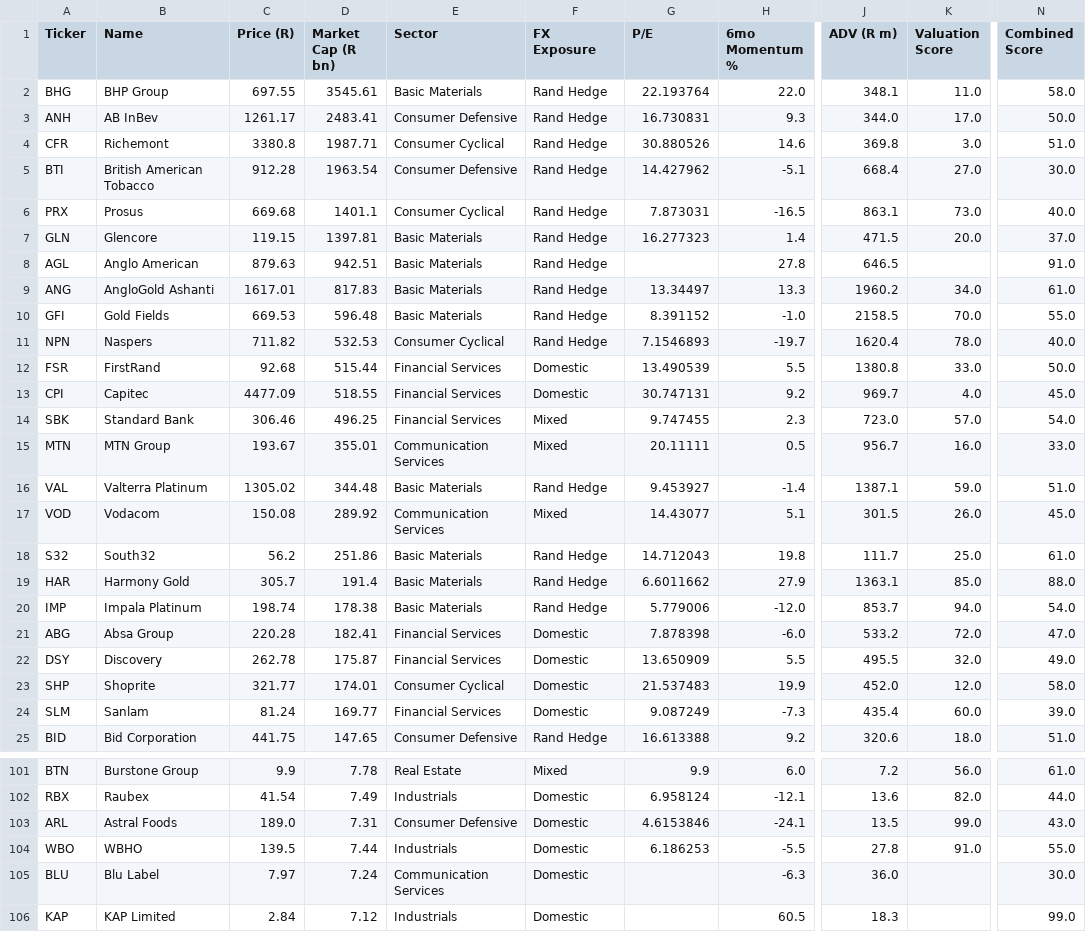
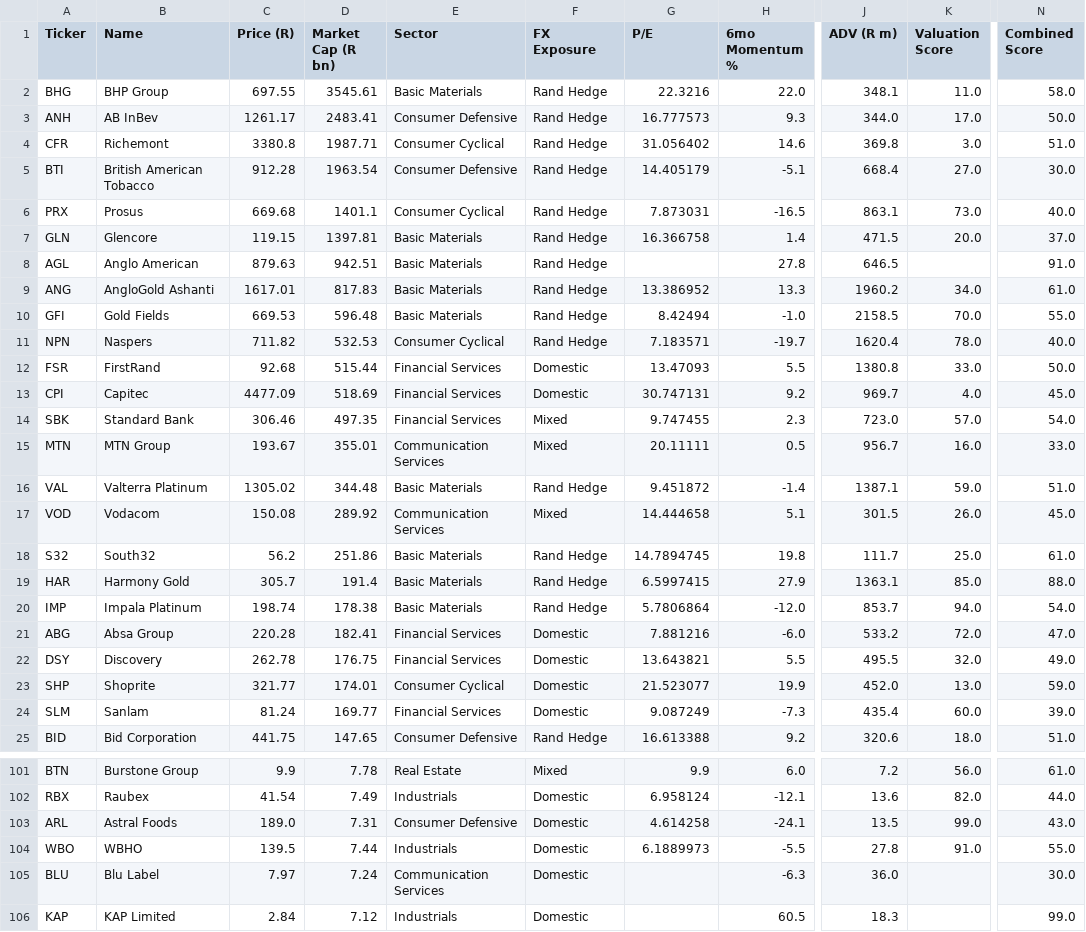
Before and after one commit to Cybermunk369/jse-screener, a CSV file: data/screener.csv, drawn as a sheet; only a part is shown, gaps mark what is left out; the diff covers the shown part only; the diff names each change by its address in the sheet, - before the commit and + after, or states it on an @@ line.

```diff
--- a/data/screener.csv
+++ b/data/screener.csv
-G2 (P/E): 22.193764
+G2 (P/E): 22.3216
-G3 (P/E): 16.730831
+G3 (P/E): 16.777573
-G4 (P/E): 30.880526
+G4 (P/E): 31.056402
-G5 (P/E): 14.427962
+G5 (P/E): 14.405179
-G7 (P/E): 16.277323
+G7 (P/E): 16.366758
-G9 (P/E): 13.34497
+G9 (P/E): 13.386952
-G10 (P/E): 8.391152
+G10 (P/E): 8.42494
-G11 (P/E): 7.1546893
+G11 (P/E): 7.183571
-G12 (P/E): 13.490539
+G12 (P/E): 13.47093
-D13 (Market Cap (R bn)): 518.55
+D13 (Market Cap (R bn)): 518.69
-D14 (Market Cap (R bn)): 496.25
+D14 (Market Cap (R bn)): 497.35
-G16 (P/E): 9.453927
+G16 (P/E): 9.451872
-G17 (P/E): 14.43077
+G17 (P/E): 14.444658
-G18 (P/E): 14.712043
+G18 (P/E): 14.7894745
-G19 (P/E): 6.6011662
+G19 (P/E): 6.5997415
-G20 (P/E): 5.779006
+G20 (P/E): 5.7806864
-G21 (P/E): 7.878398
+G21 (P/E): 7.881216
-D22 (Market Cap (R bn)): 175.87
+D22 (Market Cap (R bn)): 176.75
-G22 (P/E): 13.650909
+G22 (P/E): 13.643821
-G23 (P/E): 21.537483
+G23 (P/E): 21.523077
-K23 (Valuation Score): 12.0
+K23 (Valuation Score): 13.0
-N23 (Combined Score): 58.0
+N23 (Combined Score): 59.0
-G103 (P/E): 4.6153846
+G103 (P/E): 4.614258
-G104 (P/E): 6.186253
+G104 (P/E): 6.1889973
```
Also changed, not shown: 37 edited cells elsewhere in this file, data/company.csv, data/history.csv, 1 other file.
